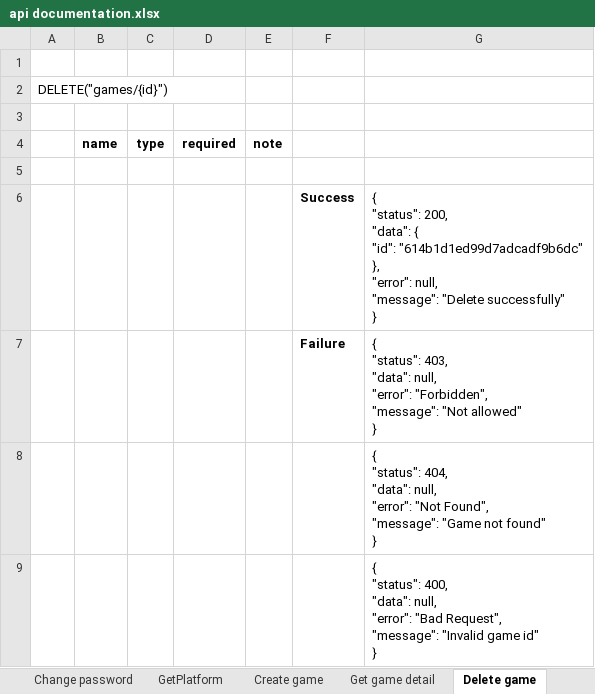
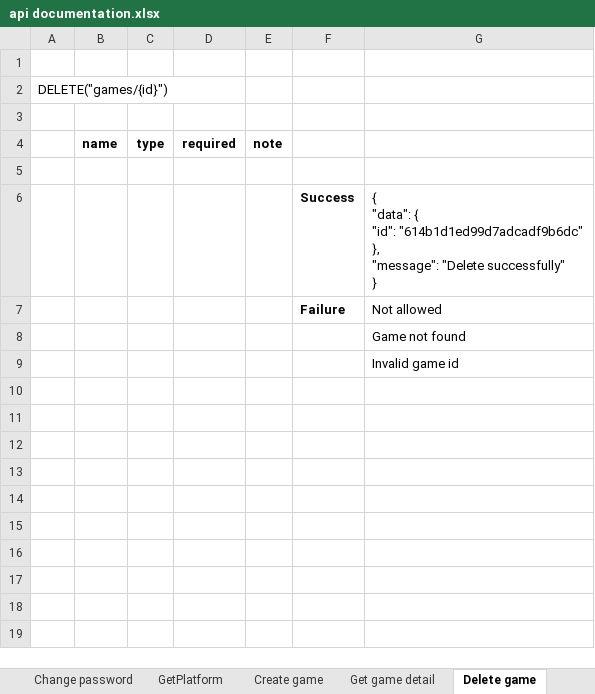
Before and after one commit to ntikhoa/GaHu, an Excel workbook: api documentation.xlsx, sheet Delete game, drawn as a sheet; values as stored, in another font and other column widths than the file's, no borders; ↵ is a line break in a cell; the diff names each change by its address in the sheet, - before the commit and + after, or states it on an @@ line.

```diff
--- a/api documentation.xlsx (sheet Delete game)
+++ b/api documentation.xlsx (sheet Delete game)
-G6: { ↵ "status": 200, ↵ "data": { ↵ "id": "614b1d1ed99d7adcadf9b6dc" ↵ }, ↵ "error": null, ↵ "message": "Delete…
+G6: { ↵ "data": { ↵ "id": "614b1d1ed99d7adcadf9b6dc" ↵ }, ↵ "message": "Delete…
-G7: { ↵ "status": 403, ↵ "data": null, ↵ "error": "Forbidden", ↵ "message": "Not allowed" ↵ }
+G7: Not allowed
-G8: { ↵ "status": 404, ↵ "data": null, ↵ "error": "Not Found", ↵ "message": "Game not found" ↵ }
+G8: Game not found
-G9: { ↵ "status": 400, ↵ "data": null, ↵ "error": "Bad Request", ↵ "message": "Invalid game id" ↵ }
+G9: Invalid game id
```
Also changed, not shown: sheet Get games, sheet Update game, sheet Get game detail, sheet login, sheet Change password, sheet register, 4 more sheets.
